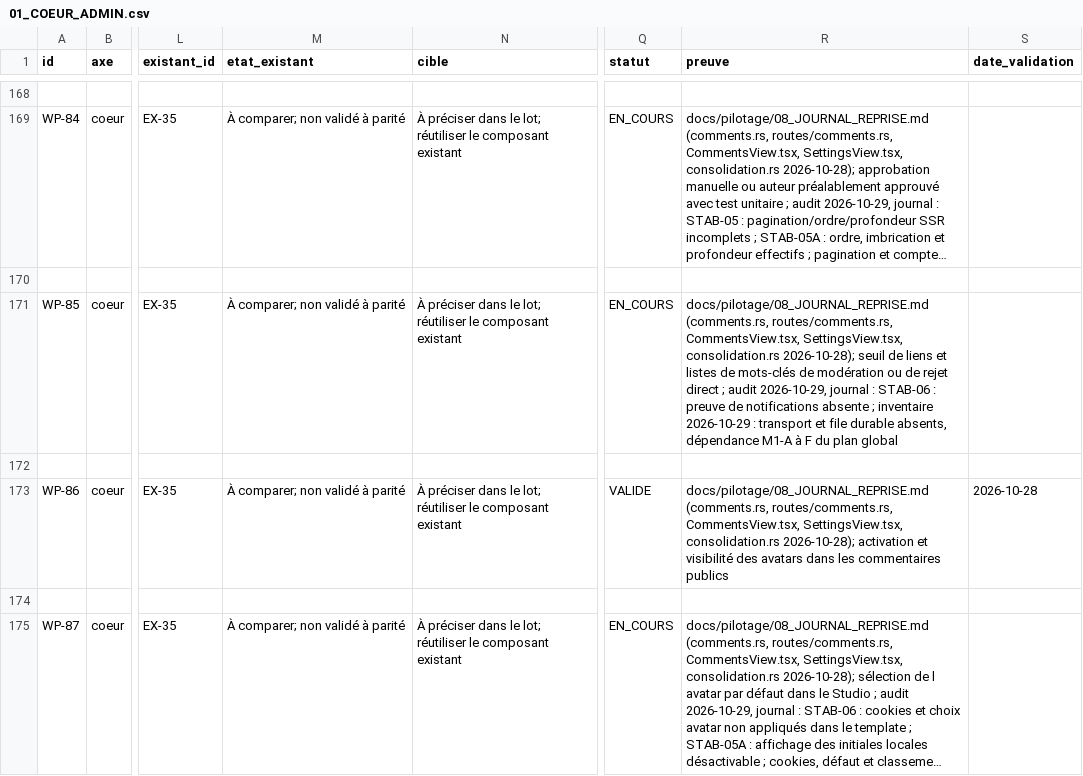
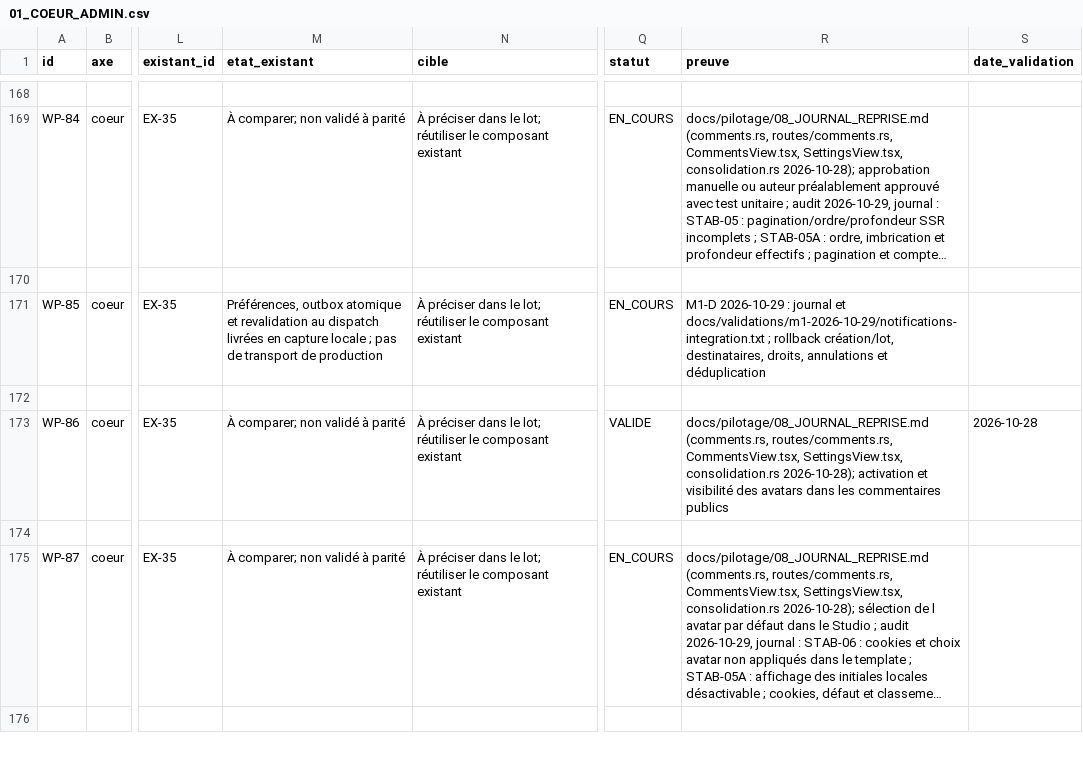
Before and after one commit to Clementlemagnifique/rustforge-cms, a CSV file: docs/pilotage/01_COEUR_ADMIN.csv, drawn as a sheet; only a part is shown, gaps mark what is left out; the shorter side is filled out with more unchanged rows; long unchanged cells end in …; the diff names each change by its address in the sheet, - before the commit and + after, or states it on an @@ line.

```diff
--- a/docs/pilotage/01_COEUR_ADMIN.csv
+++ b/docs/pilotage/01_COEUR_ADMIN.csv
-M171 (etat_existant): À comparer; non validé à parité
+M171 (etat_existant): Préférences, outbox atomique et revalidation au dispatch livrées en capture locale ; pas de transport de production
-R171 (preuve): docs/pilotage/08_JOURNAL_REPRISE.md (comments.rs, routes/comments.rs, CommentsView.tsx, SettingsView.tsx, consolidation.rs 2026-10-28); seuil de liens et listes de mots-clés de modération ou de rejet direct ; audit 2026-10-29, journal : STAB-06 : preuve de notifications absente ; inventaire 2026-10-29 : transport et file durable absents, dépendance M1-A à F du plan global
+R171 (preuve): M1-D 2026-10-29 : journal et docs/validations/m1-2026-10-29/notifications-integration.txt ; rollback création/lot, destinataires, droits, annulations et déduplication
```
Also changed, not shown: docs/pilotage/07_ETAT_EXISTANT.csv, 22 other files.
